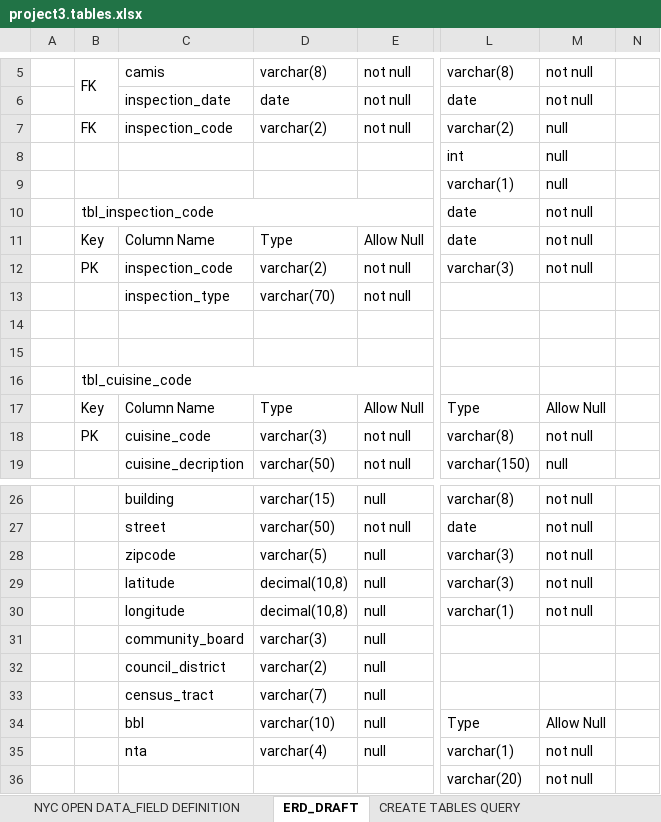
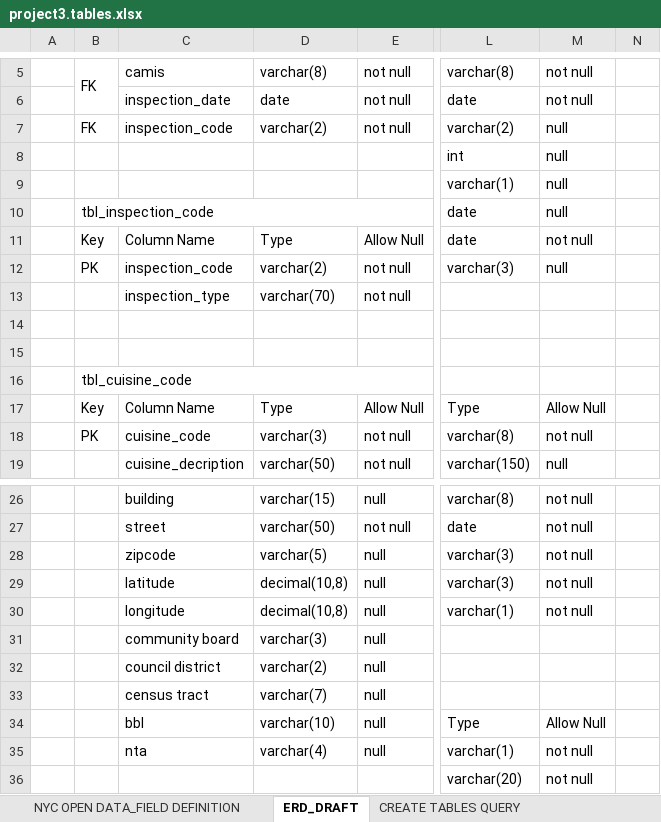
Before and after one commit to blacksmilez/DATA607, an Excel workbook: Project3/project3.tables.xlsx, sheet ERD_DRAFT, drawn as a sheet; only a part is shown, gaps mark what is left out; values as stored, in another font and other column widths than the file's, no cell formats; charts and pictures not drawn; the diff names each change by its address in the sheet, - before the commit and + after, or states it on an @@ line.

Commit message:
Add files via upload

```diff
--- a/Project3/project3.tables.xlsx (sheet ERD_DRAFT)
+++ b/Project3/project3.tables.xlsx (sheet ERD_DRAFT)
-M10: not null
+M10: null
-M12: not null
+M12: null
-C31: community_board
+C31: community board
-C32: council_district
+C32: council district
-C33: census_tract
+C33: census tract
```
Also changed, not shown: cell formats, charts or pictures.
